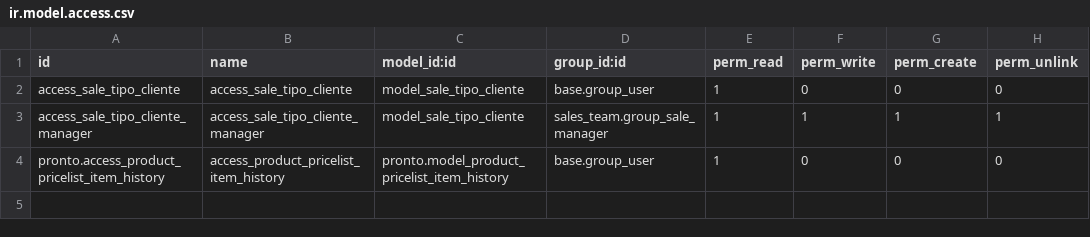
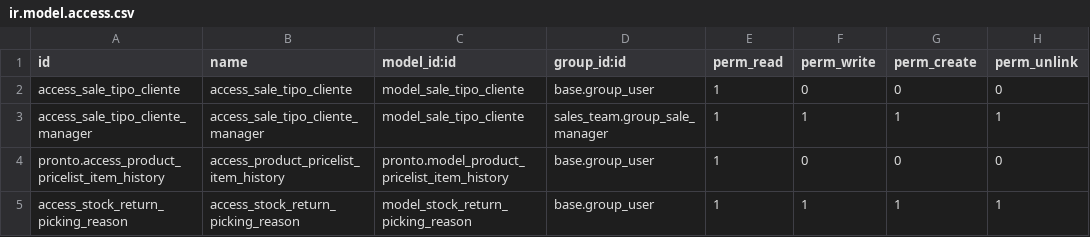
Before and after one commit to juanpgarza/addons-itsur, a CSV file: pronto/security/ir.model.access.csv, drawn as a sheet.

Commit message:
WIP MIG pronto

```diff
--- a/pronto/security/ir.model.access.csv
+++ b/pronto/security/ir.model.access.csv
@@ -4 +4,2 @@ access_sale_tipo_cliente_manager,access_sale_tipo_cliente_manager,model_sale_tip
 pronto.access_product_pricelist_item_history,access_product_pricelist_item_history,pronto.model_product_pricelist_item_history,base.group_user,1,0,0,0
+access_stock_return_picking_reason,access_stock_return_picking_reason,model_stock_return_picking_reason,base.group_user,1,1,1,1
```
Also changed, not shown: 3 other files.
